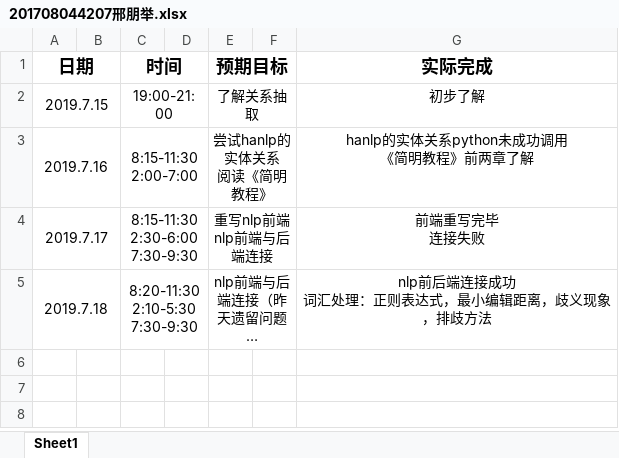
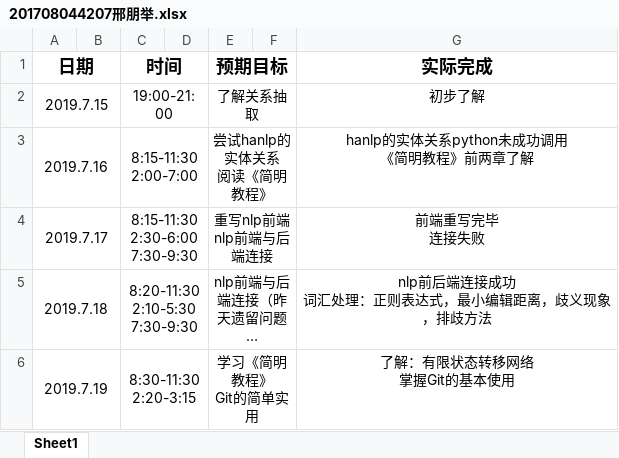
Before and after one commit to ly934060690/nlp_entity, an Excel workbook: doc/log/201708044207邢朋举.xlsx, sheet Sheet1, drawn as a sheet; long unchanged cells end in …; values as stored, in another font and other column widths than the file's, no borders; ↵ is a line break in a cell; the diff names each change by its address in the sheet, - before the commit and + after, or states it on an @@ line.

Commit message:
Update 201708044207邢朋举.xlsx

```diff
--- a/doc/log/201708044207邢朋举.xlsx (sheet Sheet1)
+++ b/doc/log/201708044207邢朋举.xlsx (sheet Sheet1)
+row 6: 2019.7.19 |  | 8:30-11:30 ↵ 2:20-3:15 |  | 学习《简明教程》 ↵ Git的简单实用 |  | 了解：有限状态转移网络 ↵ 掌握Git的基本使用
```
